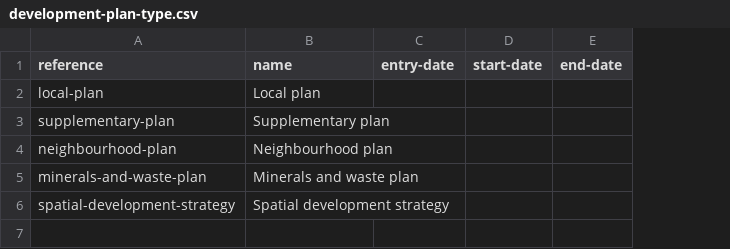
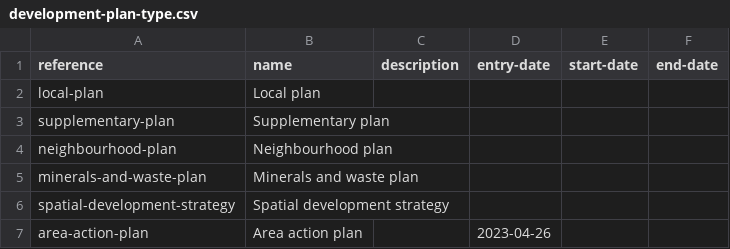
Before and after one commit to digital-land/development-plan-timetable-prototype, a CSV file: data/development-plan-type.csv, drawn as a sheet; the diff names each change by its address in the sheet, - before the commit and + after, or states it on an @@ line.

```diff
--- a/data/development-plan-type.csv
+++ b/data/development-plan-type.csv
+column C (description), empty
+row 7: area-action-plan | Area action plan |  | 2023-04-26
```
Also changed, not shown: data/development-plan-event.csv, data/development-plan.csv, 9 other files.
